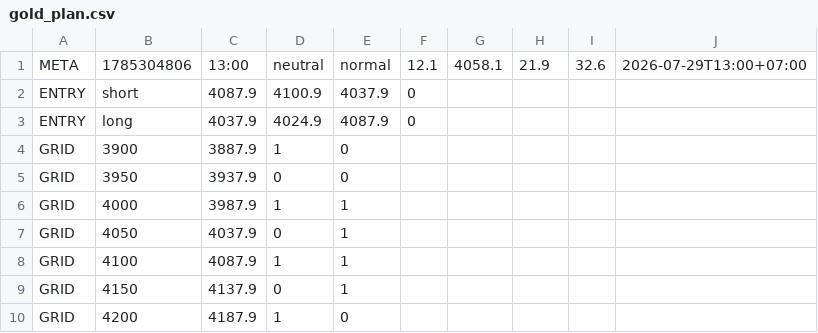
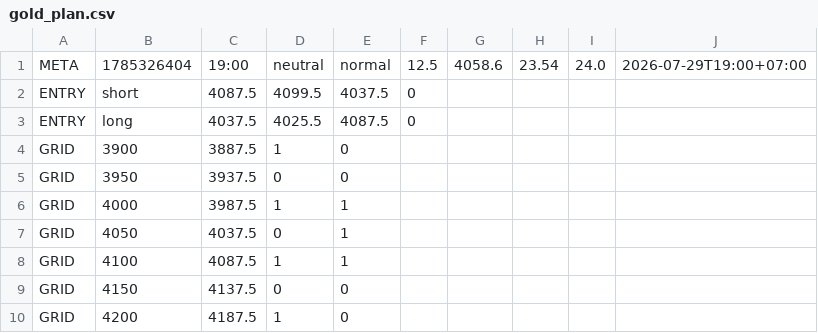
Before and after one commit to perpetualpp-rgb/gold-oi-dashboard, a CSV file: data/gold_plan.csv, drawn as a sheet.

Commit message:
Auto plan 19:00 2026-07-29

```diff
--- a/data/gold_plan.csv
+++ b/data/gold_plan.csv
@@ -1,10 +1,10 @@
-META,1785304806,13:00,neutral,normal,12.1,4058.1,21.9,32.6,2026-07-29T13:00+07:00
-ENTRY,short,4087.9,4100.9,4037.9,0
-ENTRY,long,4037.9,4024.9,4087.9,0
-GRID,3900,3887.9,1,0
-GRID,3950,3937.9,0,0
-GRID,4000,3987.9,1,1
-GRID,4050,4037.9,0,1
-GRID,4100,4087.9,1,1
-GRID,4150,4137.9,0,1
-GRID,4200,4187.9,1,0
+META,1785326404,19:00,neutral,normal,12.5,4058.6,23.54,24.0,2026-07-29T19:00+07:00
+ENTRY,short,4087.5,4099.5,4037.5,0
+ENTRY,long,4037.5,4025.5,4087.5,0
+GRID,3900,3887.5,1,0
+GRID,3950,3937.5,0,0
+GRID,4000,3987.5,1,1
+GRID,4050,4037.5,0,1
+GRID,4100,4087.5,1,1
+GRID,4150,4137.5,0,0
+GRID,4200,4187.5,1,0
```
Also changed, not shown: 4 other files.
